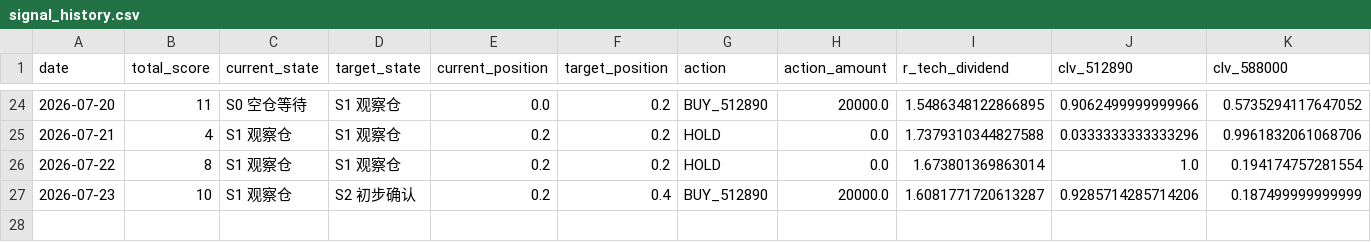
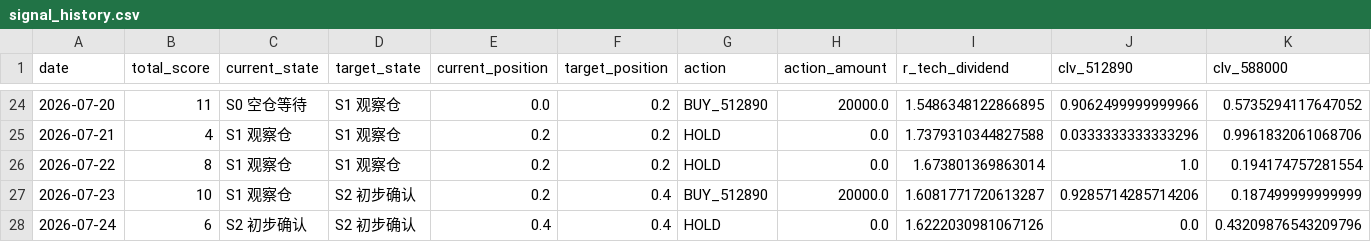
Before and after one commit to AmineSeRaFimmm/512890-dividend-rotation-pwa, a CSV file: data/signal_history.csv, drawn as a sheet; only a part is shown, gaps mark what is left out; rows hold the shown columns only; the diff names each change by its address in the sheet, - before the commit and + after, or states it on an @@ line.

```diff
--- a/data/signal_history.csv
+++ b/data/signal_history.csv
+row 28: 2026-07-24 | 6 | S2 初步确认 | S2 初步确认 | 0.4 | 0.4 | HOLD | 0.0 | 1.6222030981067126 | 0.0 | 0.43209876543209796
```
Also changed, not shown: data/live_prices.csv, 3 other files.
